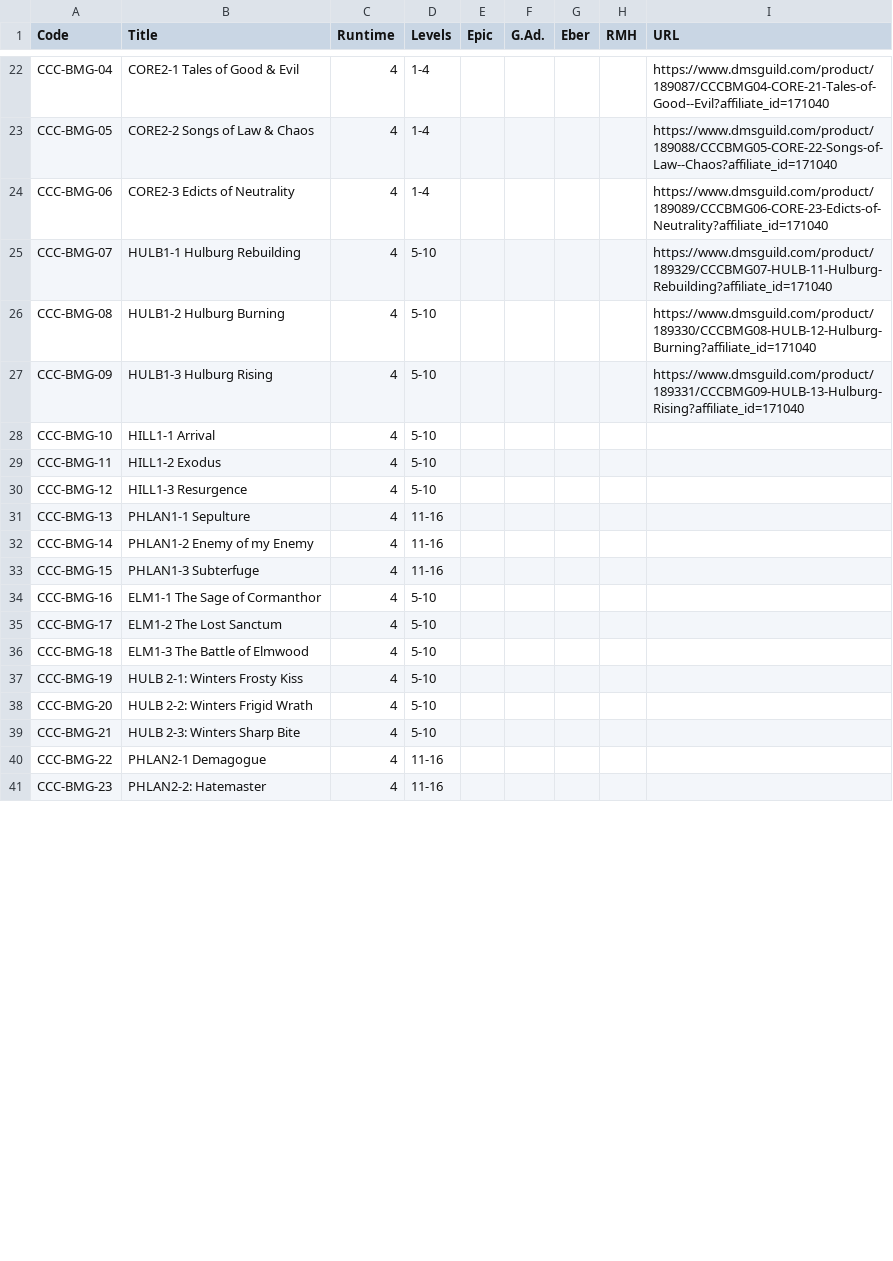
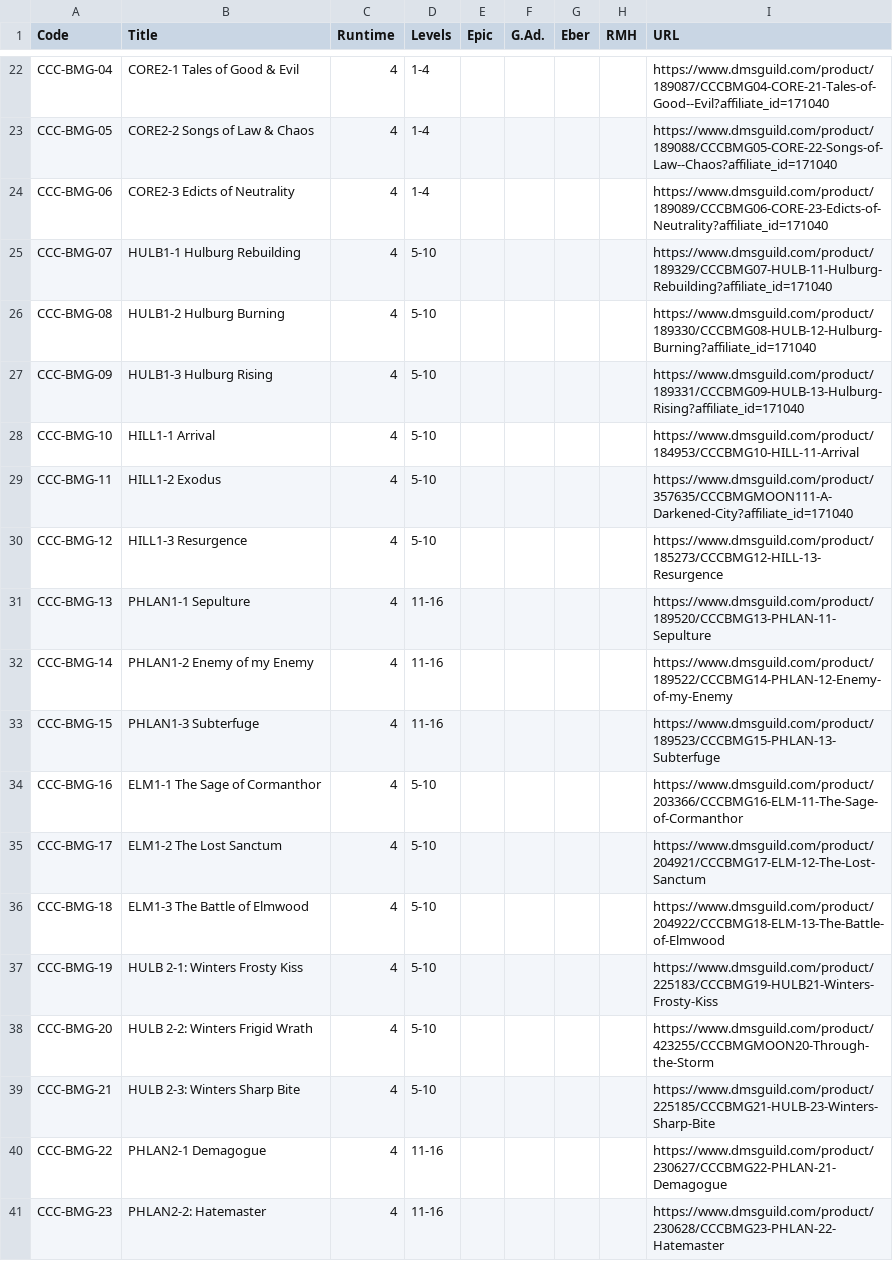
Before and after one commit to hoshisabi/hoshisabi.github.io, a CSV file: _data/orig_adventures.csv, drawn as a sheet; only a part is shown, gaps mark what is left out; the diff covers the shown part only.

```diff
--- a/_data/orig_adventures.csv
+++ b/_data/orig_adventures.csv
@@ -27,15 +27,15 @@ CCC-BMG-08,HULB1-2 Hulburg Burning,4,5-10,,,,,https://www.dmsguild.com/product/1
 CCC-BMG-09,HULB1-3 Hulburg Rising,4,5-10,,,,,https://www.dmsguild.com/product/189331/CCCBMG09-HULB-13-Hulburg-Rising?affiliate_id=171040
-CCC-BMG-10,HILL1-1 Arrival,4,5-10,,,,,
-CCC-BMG-11,HILL1-2 Exodus,4,5-10,,,,
-CCC-BMG-12,HILL1-3 Resurgence,4,5-10,,,,
-CCC-BMG-13,PHLAN1-1 Sepulture,4,11-16,,,,
-CCC-BMG-14,PHLAN1-2 Enemy of my Enemy,4,11-16,,,,
-CCC-BMG-15,PHLAN1-3 Subterfuge,4,11-16,,,,
-CCC-BMG-16,ELM1-1 The Sage of Cormanthor,4,5-10,,,,
-CCC-BMG-17,ELM1-2 The Lost Sanctum,4,5-10,,,,
-CCC-BMG-18,ELM1-3 The Battle of Elmwood,4,5-10,,,,
-CCC-BMG-19,HULB 2-1: Winters Frosty Kiss,4,5-10,,,,
-CCC-BMG-20,HULB 2-2: Winters Frigid Wrath,4,5-10,,,,
-CCC-BMG-21,HULB 2-3: Winters Sharp Bite,4,5-10,,,,
-CCC-BMG-22,PHLAN2-1 Demagogue,4,11-16,,,,
-CCC-BMG-23,PHLAN2-2: Hatemaster,4,11-16,,,,
+CCC-BMG-10,HILL1-1 Arrival,4,5-10,,,,,https://www.dmsguild.com/product/184953/CCCBMG10-HILL-11-Arrival
+CCC-BMG-11,HILL1-2 Exodus,4,5-10,,,,,https://www.dmsguild.com/product/357635/CCCBMGMOON111-A-Darkened-City?affiliate_id=171040
+CCC-BMG-12,HILL1-3 Resurgence,4,5-10,,,,,https://www.dmsguild.com/product/185273/CCCBMG12-HILL-13-Resurgence
+CCC-BMG-13,PHLAN1-1 Sepulture,4,11-16,,,,,https://www.dmsguild.com/product/189520/CCCBMG13-PHLAN-11-Sepulture
+CCC-BMG-14,PHLAN1-2 Enemy of my Enemy,4,11-16,,,,,https://www.dmsguild.com/product/189522/CCCBMG14-PHLAN-12-Enemy-of-my-Enemy
+CCC-BMG-15,PHLAN1-3 Subterfuge,4,11-16,,,,,https://www.dmsguild.com/product/189523/CCCBMG15-PHLAN-13-Subterfuge
+CCC-BMG-16,ELM1-1 The Sage of Cormanthor,4,5-10,,,,,https://www.dmsguild.com/product/203366/CCCBMG16-ELM-11-The-Sage-of-Cormanthor
+CCC-BMG-17,ELM1-2 The Lost Sanctum,4,5-10,,,,,https://www.dmsguild.com/product/204921/CCCBMG17-ELM-12-The-Lost-Sanctum
+CCC-BMG-18,ELM1-3 The Battle of Elmwood,4,5-10,,,,,https://www.dmsguild.com/product/204922/CCCBMG18-ELM-13-The-Battle-of-Elmwood
+CCC-BMG-19,HULB 2-1: Winters Frosty Kiss,4,5-10,,,,,https://www.dmsguild.com/product/225183/CCCBMG19-HULB21-Winters-Frosty-Kiss
+CCC-BMG-20,HULB 2-2: Winters Frigid Wrath,4,5-10,,,,,https://www.dmsguild.com/product/423255/CCCBMGMOON20-Through-the-Storm
+CCC-BMG-21,HULB 2-3: Winters Sharp Bite,4,5-10,,,,,https://www.dmsguild.com/product/225185/CCCBMG21-HULB-23-Winters-Sharp-Bite
+CCC-BMG-22,PHLAN2-1 Demagogue,4,11-16,,,,,https://www.dmsguild.com/product/230627/CCCBMG22-PHLAN-21-Demagogue
+CCC-BMG-23,PHLAN2-2: Hatemaster,4,11-16,,,,,https://www.dmsguild.com/product/230628/CCCBMG23-PHLAN-22-Hatemaster
```
Also changed, not shown: 32 edited cells elsewhere in this file, _data/adventures.csv.
